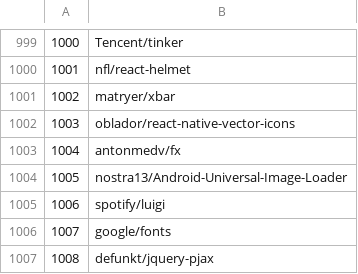
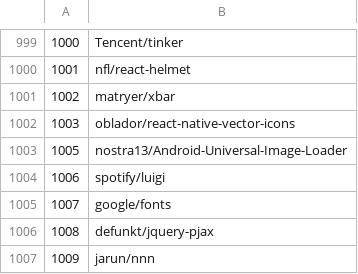
Before and after one commit to 3rcode/commit-classification, a CSV file: raw_repos.csv, drawn as a sheet; only a part is shown, gaps mark what is left out; the shorter side is filled out with more unchanged rows.

```diff
--- a/raw_repos.csv
+++ b/raw_repos.csv
@@ -1002,3 +1002,2 @@
 1003,oblador/react-native-vector-icons
-1004,antonmedv/fx
 1005,nostra13/Android-Universal-Image-Loader
```
Also changed, not shown: statistic/topics.csv, 19 other files.
